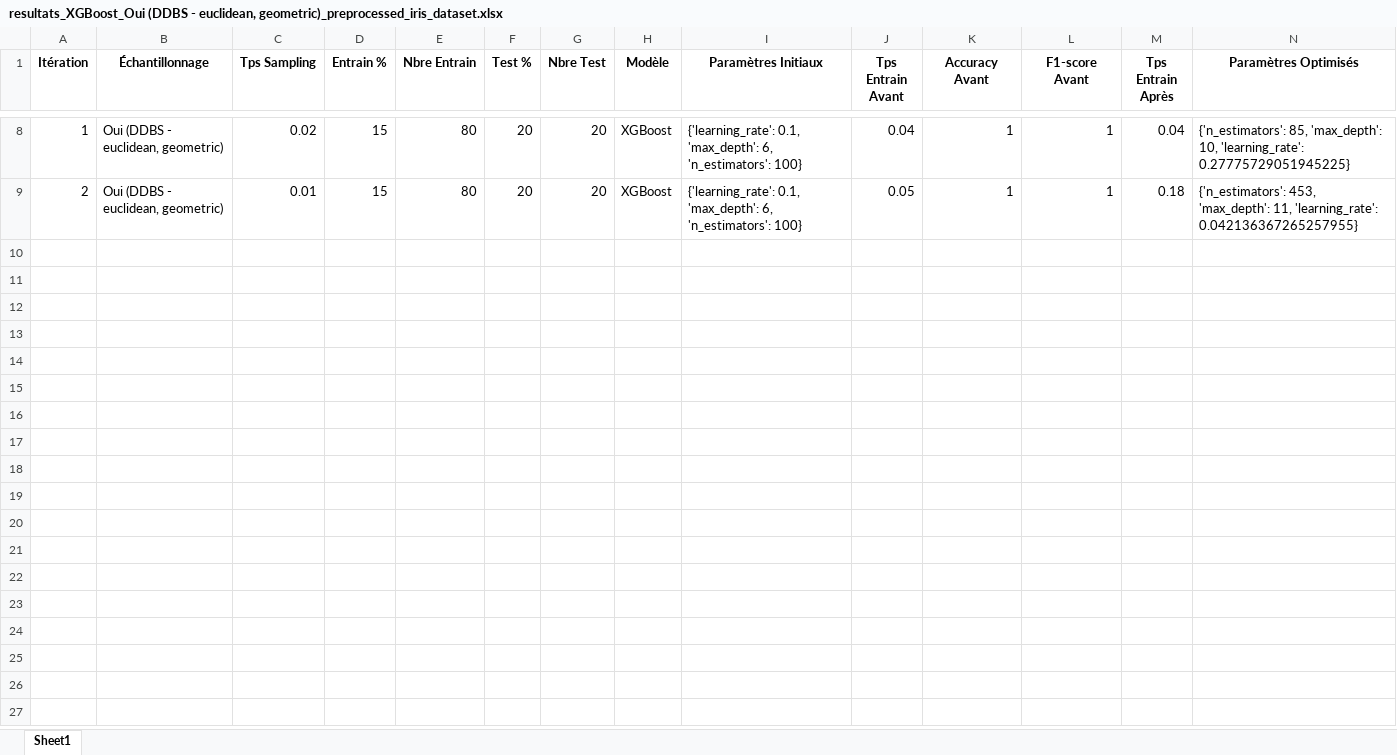
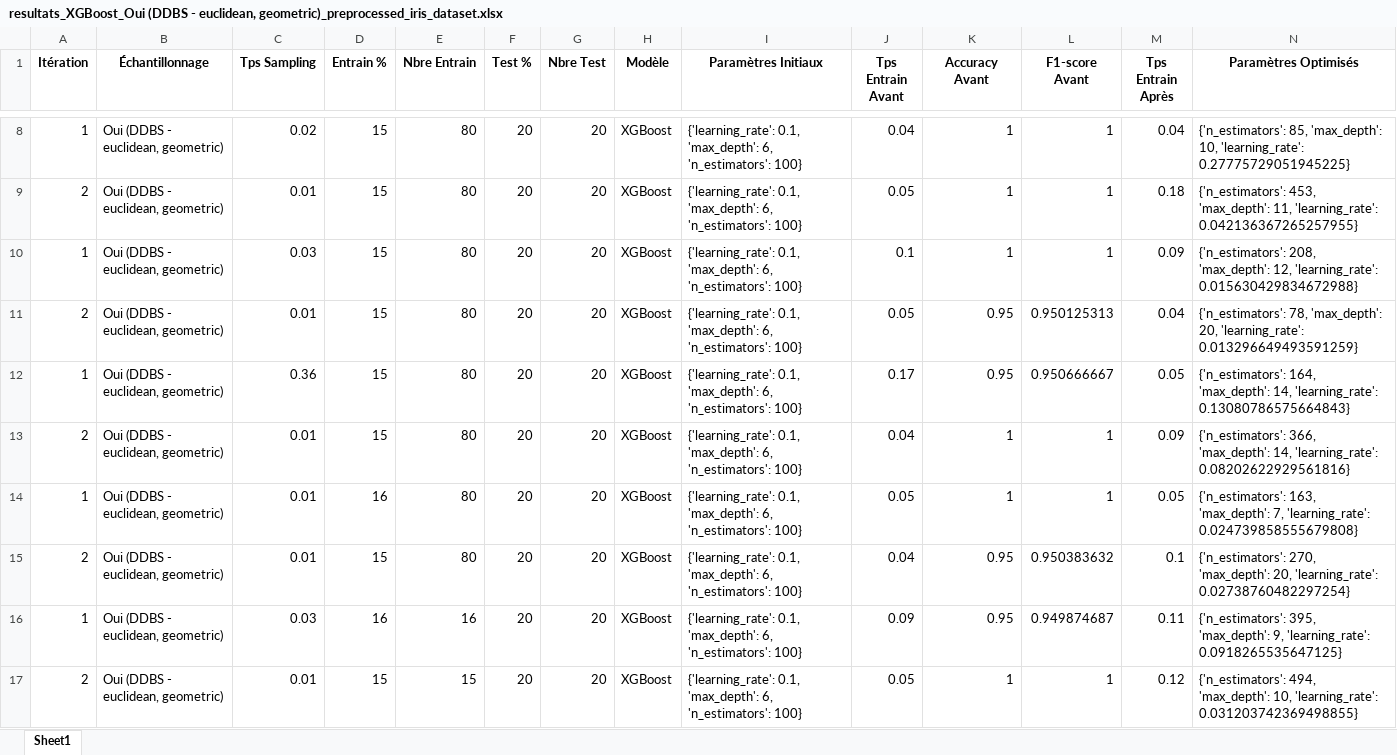
Before and after one commit to rodrigue00/Sampling-, an Excel workbook: Modele/resultats_XGBoost_Oui (DDBS - euclidean, geometric)_preprocessed_iris_dataset.xlsx, sheet Sheet1, drawn as a sheet; only a part is shown, gaps mark what is left out; values as stored, in another font and other column widths than the file's, no borders; rows hold the shown columns only; the diff names each change by its address in the sheet, - before the commit and + after, or states it on an @@ line.

```diff
--- a/Modele/resultats_XGBoost_Oui (DDBS - euclidean, geometric)_preprocessed_iris_dataset.xlsx (sheet Sheet1)
+++ b/Modele/resultats_XGBoost_Oui (DDBS - euclidean, geometric)_preprocessed_iris_dataset.xlsx (sheet Sheet1)
+row 10: 1 | Oui (DDBS - euclidean, geometric) | 0.03 | 15 | 80 | 20 | 20 | XGBoost | {'learning_rate': 0.1, 'max_depth': 6, 'n_estimators': 100} | 0.1 | 1 | 1 | 0.09 | {'n_estimators': 208, 'max_depth': 12, 'learning_rate': 0.015630429834672988}
+row 11: 2 | Oui (DDBS - euclidean, geometric) | 0.01 | 15 | 80 | 20 | 20 | XGBoost | {'learning_rate': 0.1, 'max_depth': 6, 'n_estimators': 100} | 0.05 | 0.95 | 0.950125313 | 0.04 | {'n_estimators': 78, 'max_depth': 20, 'learning_rate': 0.013296649493591259}
+row 12: 1 | Oui (DDBS - euclidean, geometric) | 0.36 | 15 | 80 | 20 | 20 | XGBoost | {'learning_rate': 0.1, 'max_depth': 6, 'n_estimators': 100} | 0.17 | 0.95 | 0.950666667 | 0.05 | {'n_estimators': 164, 'max_depth': 14, 'learning_rate': 0.13080786575664843}
+row 13: 2 | Oui (DDBS - euclidean, geometric) | 0.01 | 15 | 80 | 20 | 20 | XGBoost | {'learning_rate': 0.1, 'max_depth': 6, 'n_estimators': 100} | 0.04 | 1 | 1 | 0.09 | {'n_estimators': 366, 'max_depth': 14, 'learning_rate': 0.08202622929561816}
+row 14: 1 | Oui (DDBS - euclidean, geometric) | 0.01 | 16 | 80 | 20 | 20 | XGBoost | {'learning_rate': 0.1, 'max_depth': 6, 'n_estimators': 100} | 0.05 | 1 | 1 | 0.05 | {'n_estimators': 163, 'max_depth': 7, 'learning_rate': 0.024739858555679808}
+row 15: 2 | Oui (DDBS - euclidean, geometric) | 0.01 | 15 | 80 | 20 | 20 | XGBoost | {'learning_rate': 0.1, 'max_depth': 6, 'n_estimators': 100} | 0.04 | 0.95 | 0.950383632 | 0.1 | {'n_estimators': 270, 'max_depth': 20, 'learning_rate': 0.02738760482297254}
+row 16: 1 | Oui (DDBS - euclidean, geometric) | 0.03 | 16 | 16 | 20 | 20 | XGBoost | {'learning_rate': 0.1, 'max_depth': 6, 'n_estimators': 100} | 0.09 | 0.95 | 0.949874687 | 0.11 | {'n_estimators': 395, 'max_depth': 9, 'learning_rate': 0.0918265535647125}
+row 17: 2 | Oui (DDBS - euclidean, geometric) | 0.01 | 15 | 15 | 20 | 20 | XGBoost | {'learning_rate': 0.1, 'max_depth': 6, 'n_estimators': 100} | 0.05 | 1 | 1 | 0.12 | {'n_estimators': 494, 'max_depth': 10, 'learning_rate': 0.031203742369498855}
```
Also changed, not shown: 11 other files.
